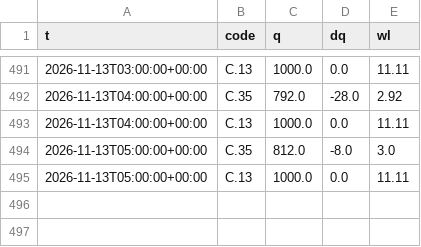
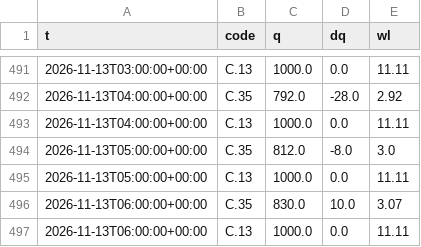
Before and after one commit to dc18sagittariuz/mwa-ec-map, a CSV file: data/history/flow/2026-11.csv, drawn as a sheet; only a part is shown, gaps mark what is left out; the diff names each change by its address in the sheet, - before the commit and + after, or states it on an @@ line.

```diff
--- a/data/history/flow/2026-11.csv
+++ b/data/history/flow/2026-11.csv
+row 496: 2026-11-13T06:00:00+00:00 | C.35 | 830.0 | 10.0 | 3.07
+row 497: 2026-11-13T06:00:00+00:00 | C.13 | 1000.0 | 0.0 | 11.11
```
Also changed, not shown: data/history/raw/2026-11.csv, 3 other files.
